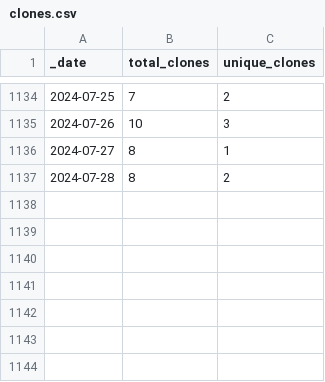
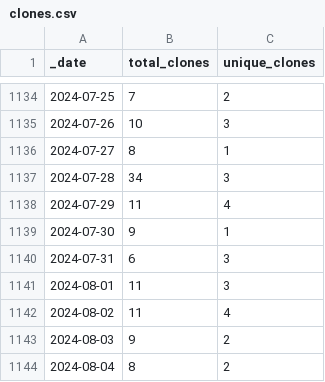
Before and after one commit to AlexRogalskiy/kotlin-patterns, a CSV file: traffic/clones.csv, drawn as a sheet; only a part is shown, gaps mark what is left out.

Commit message:
GitHub traffic

```diff
--- a/traffic/clones.csv
+++ b/traffic/clones.csv
@@ -1136,2 +1136,9 @@ _date,total_clones,unique_clones
 2024-07-27,8,1
-2024-07-28,8,2
+2024-07-28,34,3
+2024-07-29,11,4
+2024-07-30,9,1
+2024-07-31,6,3
+2024-08-01,11,3
+2024-08-02,11,4
+2024-08-03,9,2
+2024-08-04,8,2
```
Also changed, not shown: traffic/views.csv, 1 other file.
